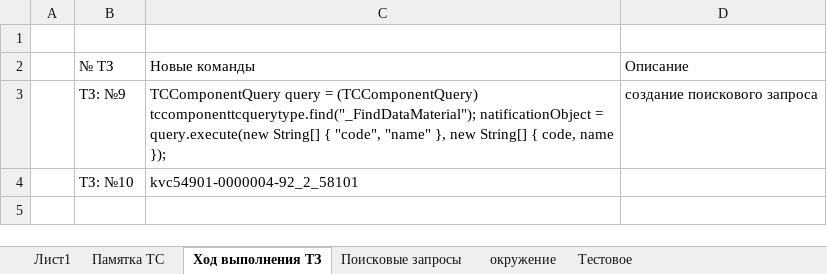
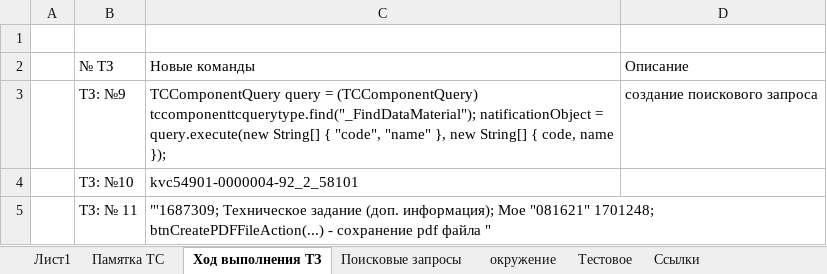
Before and after one commit to evgeniye777/SimpleTraining, an Excel workbook: ссылки.xlsx, sheet Ход выполнения ТЗ, drawn as a sheet; values as stored, in another font and other column widths than the file's, no borders; the diff names each change by its address in the sheet, - before the commit and + after, or states it on an @@ line.

```diff
--- a/ссылки.xlsx (sheet Ход выполнения ТЗ)
+++ b/ссылки.xlsx (sheet Ход выполнения ТЗ)
+sheet tab: Ссылки
+row 5:  | ТЗ: № 11 | "'1687309; Техническое задание (доп. информация); Мое "081621" 1701248; btnCreatePDFFileAction(...) - сохранение pdf файла "
```
Also changed, not shown: sheet окружение, sheet Памятка TC, sheet Лист1, sheet Поисковые запросы, 1 other file.
